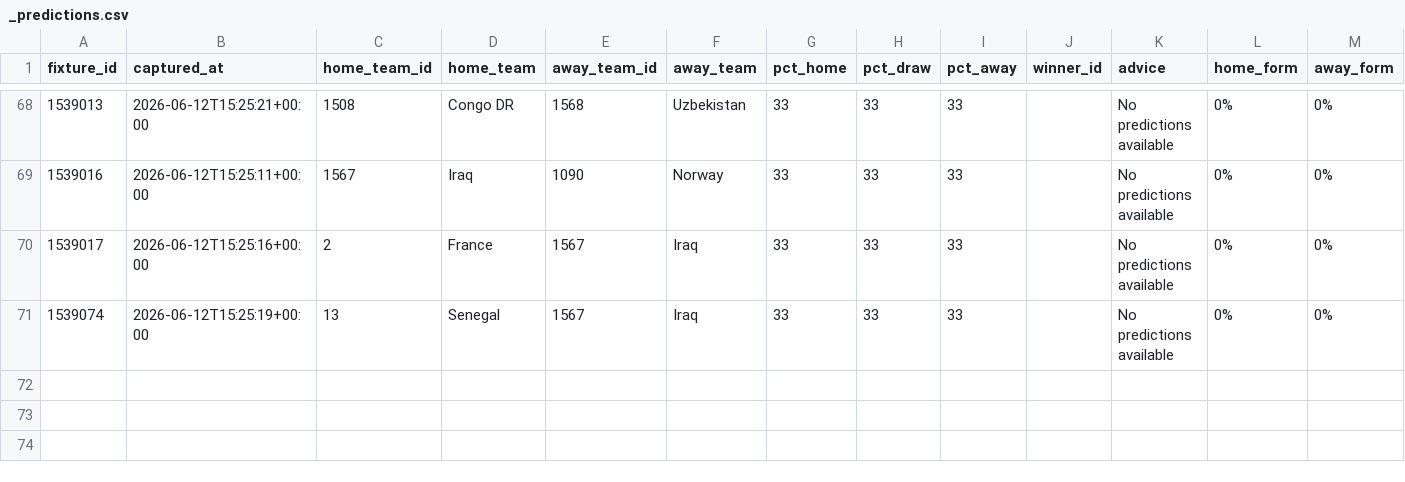
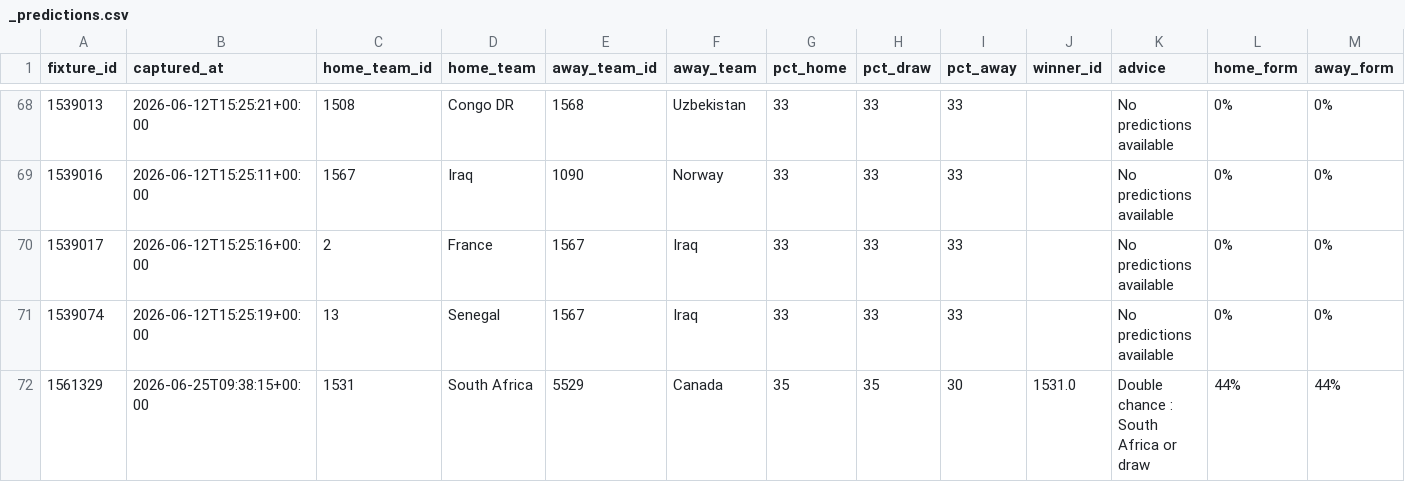
Before and after one commit to elchadiD/wc2026-dataset, a CSV file: data/predictions/_predictions.csv, drawn as a sheet; only a part is shown, gaps mark what is left out; the diff names each change by its address in the sheet, - before the commit and + after, or states it on an @@ line.

Commit message:
data update 2026-06-25T09:38:23Z

```diff
--- a/data/predictions/_predictions.csv
+++ b/data/predictions/_predictions.csv
+row 72: 1561329 | 2026-06-25T09:38:15+00:00 | 1531 | South Africa | 5529 | Canada | 35 | 35 | 30 | 1531.0 | Double chance : South Africa or draw | 44% | 44%
```
Also changed, not shown: 1 other file.
